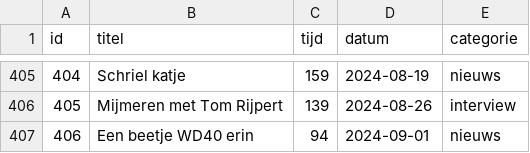
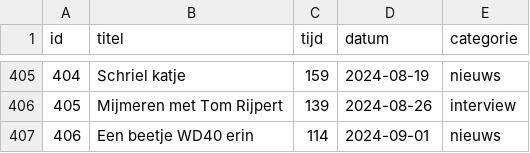
Before and after one commit to SjorsHartwijk/kleineboodschap, a CSV file: afleveringen.csv, drawn as a sheet; only a part is shown, gaps mark what is left out.

Commit message:
aflevering 406 typfout tijdcode

```diff
--- a/afleveringen.csv
+++ b/afleveringen.csv
@@ -406,2 +406,2 @@ id,titel,tijd,datum,categorie
 405,Mijmeren met Tom Rijpert,139,2024-08-26,interview
-406,Een beetje WD40 erin,94,2024-09-01,nieuws
+406,Een beetje WD40 erin,114,2024-09-01,nieuws
```
Also changed, not shown: 1 other file.
